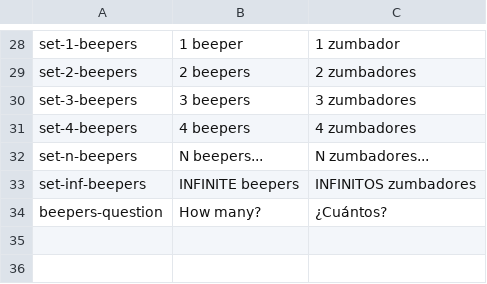
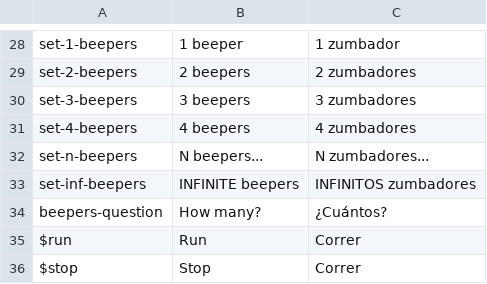
Before and after one commit to luiseeo/karel-node, a CSV file: client/localization/localization.csv, drawn as a sheet; only a part is shown, gaps mark what is left out; the diff names each change by its address in the sheet, - before the commit and + after, or states it on an @@ line.

Commit message:
Updated localization to include variables and used them in scripts for the Run/Stop button. Also fixed a bug in that button

```diff
--- a/client/localization/localization.csv
+++ b/client/localization/localization.csv
+row 35: $run | Run | Correr
+row 36: $stop | Stop | Correr
```
Also changed, not shown: 5 other files.
